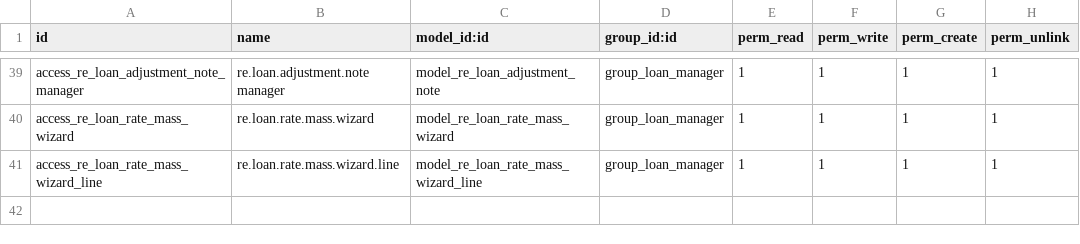
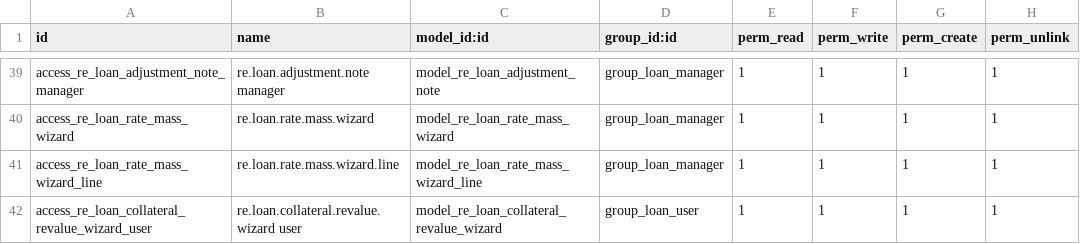
Before and after one commit to bsdinsight/realtypro, a CSV file: addons/_common/re_loan/security/ir.model.access.csv, drawn as a sheet; only a part is shown, gaps mark what is left out.

```diff
--- a/addons/_common/re_loan/security/ir.model.access.csv
+++ b/addons/_common/re_loan/security/ir.model.access.csv
@@ -41 +41,2 @@ access_re_loan_rate_mass_wizard,re.loan.rate.mass.wizard,model_re_loan_rate_mass
 access_re_loan_rate_mass_wizard_line,re.loan.rate.mass.wizard.line,model_re_loan_rate_mass_wizard_line,group_loan_manager,1,1,1,1
+access_re_loan_collateral_revalue_wizard_user,re.loan.collateral.revalue.wizard user,model_re_loan_collateral_revalue_wizard,group_loan_user,1,1,1,1
```
Also changed, not shown: 7 other files.
